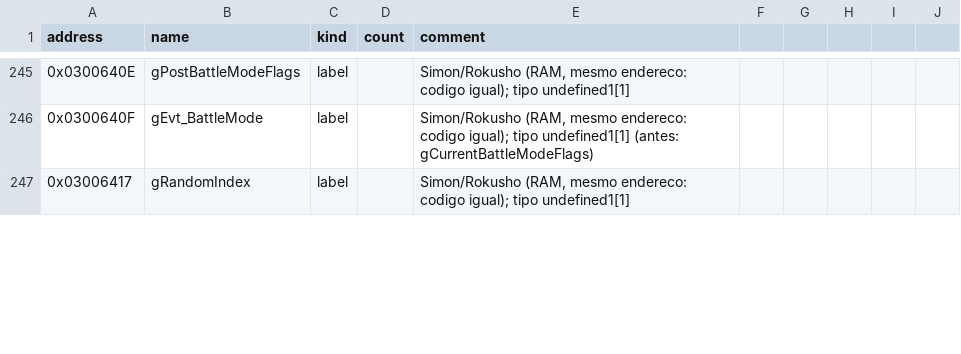
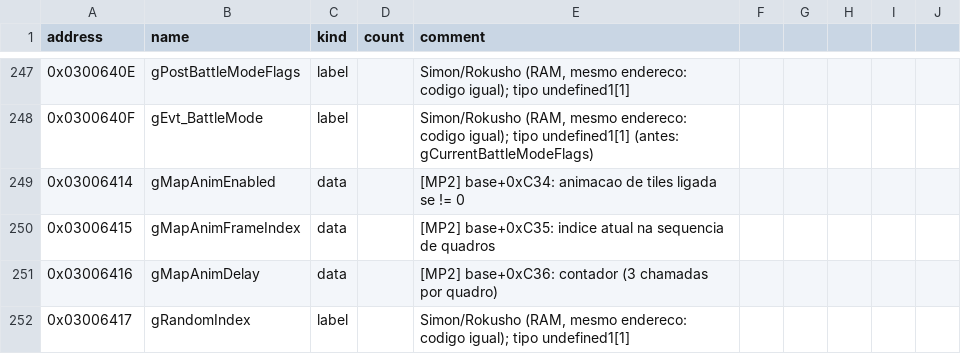
Before and after one commit to jvsdm/Medabots-Romhacking-Toolkit, a CSV file: re/symbols/mtbe.csv, drawn as a sheet; only a part is shown, gaps mark what is left out; the diff covers the shown part only.

```diff
--- a/re/symbols/mtbe.csv
+++ b/re/symbols/mtbe.csv
@@ -246,2 +248,5 @@ address,name,kind,count,comment
 0x0300640F,gEvt_BattleMode,label,,"Simon/Rokusho (RAM, mesmo endereco: codigo igual); tipo undefined1[1] (antes: gCurrentBattleModeFlags)"
+0x03006414,gMapAnimEnabled,data,,[MP2] base+0xC34: animacao de tiles ligada se != 0
+0x03006415,gMapAnimFrameIndex,data,,[MP2] base+0xC35: indice atual na sequencia de quadros
+0x03006416,gMapAnimDelay,data,,[MP2] base+0xC36: contador (3 chamadas por quadro)
 0x03006417,gRandomIndex,label,,"Simon/Rokusho (RAM, mesmo endereco: codigo igual); tipo undefined1[1]"
```
Also changed, not shown: 11 added rows and 8 edited cells elsewhere in this file, re/ghidra/medabots_sync.tsv, 3 other files.
